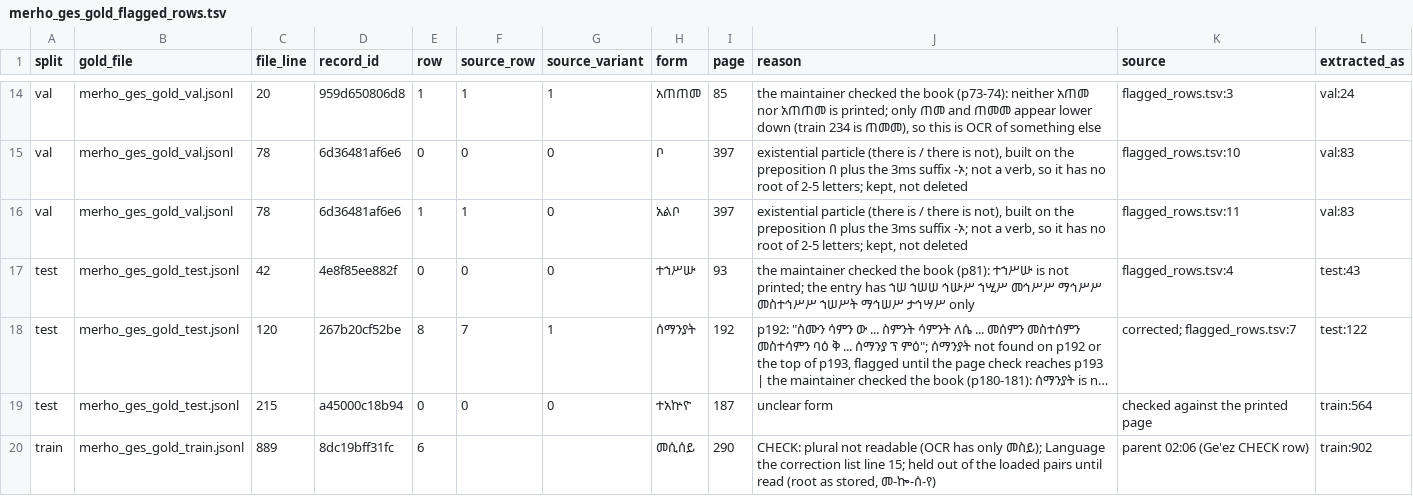
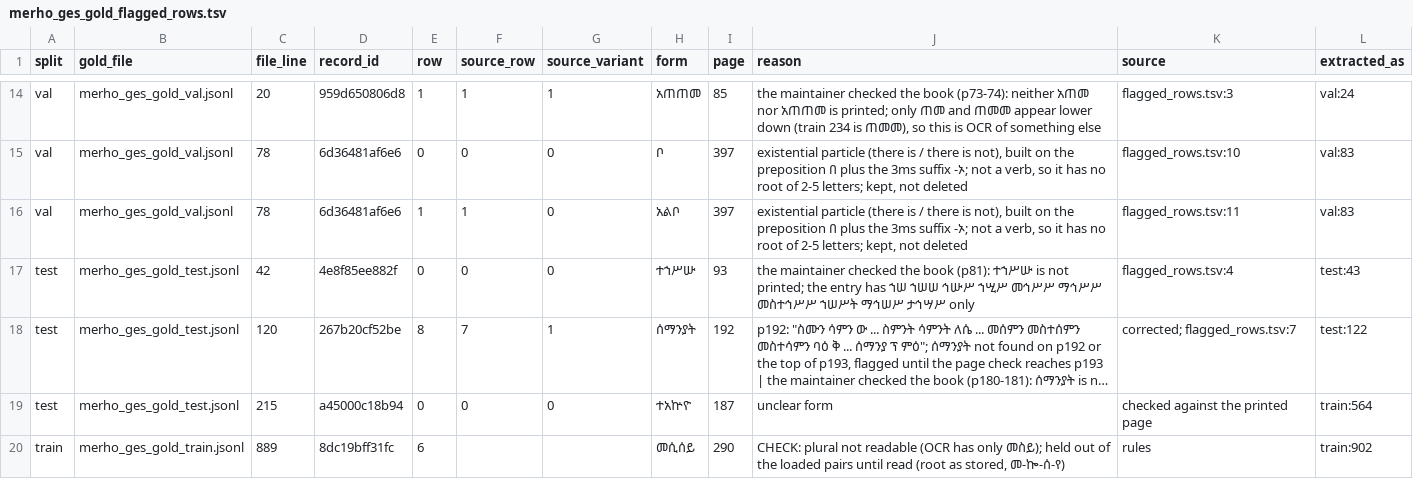
Before and after one commit to Esubaalew/geez-dataset, a TSV file: data/paradigms/merho_ges_gold_flagged_rows.tsv, drawn as a sheet; only a part is shown, gaps mark what is left out; long unchanged cells end in …; the diff names each change by its address in the sheet, - before the commit and + after, or states it on an @@ line.

Commit message:
Plain sources in root notes, the flagged-rows file and the README
root_notes of 172 entries in each dictionary file: the source of the note is
now plain text, with no name; three notes drop "enters with rebuild"; entry 8321 gives the
same plain source.

merho_ges_gold_flagged_rows.tsv line 20: the reason no longer names a source
file, and the source column is plain text.

README: a sentence comparing derived-stem lines with an earlier version is
removed.

Text only: no root, form or other field changes, and the synthetic files
regenerate byte for byte.

```diff
--- a/data/paradigms/merho_ges_gold_flagged_rows.tsv
+++ b/data/paradigms/merho_ges_gold_flagged_rows.tsv
-J20 (reason): …only መስይ); Language the correction list line 15; held out…
+J20 (reason): …only መስይ); held out…
-K20 (source): parent 02:06 (Ge'ez CHECK row)
+K20 (source): rules
```
Also changed, not shown: 3 other files.
